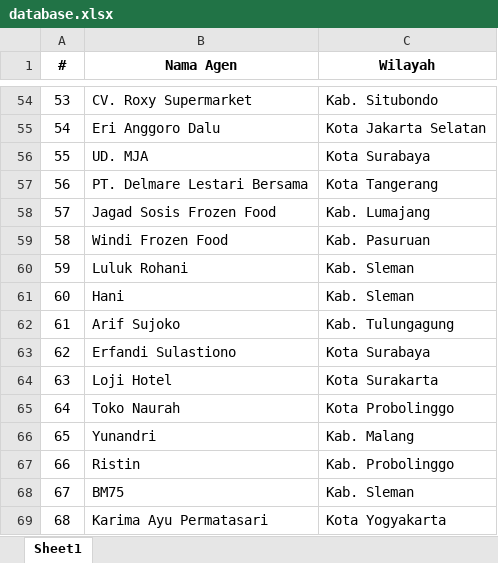
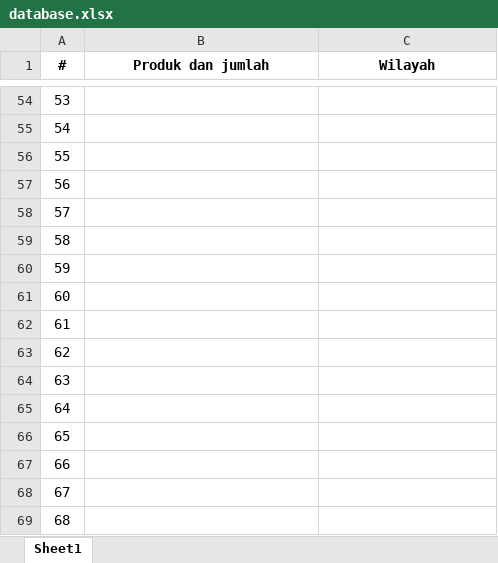
Before and after one commit to rhanadam32/tally-checker, an Excel workbook: database.xlsx, sheet Sheet1, drawn as a sheet; only a part is shown, gaps mark what is left out; values as stored, in another font and other column widths than the file's, no borders; the diff covers the shown part only; the diff names each change by its address in the sheet, - before the commit and + after, or states it on an @@ line.

```diff
--- a/database.xlsx (sheet Sheet1)
+++ b/database.xlsx (sheet Sheet1)
-B1: Nama Agen
+B1: Produk dan jumlah
-B54 (Produk dan jumlah): CV. Roxy Supermarket
+B54 (Produk dan jumlah): (empty)
-C54 (Wilayah): Kab. Situbondo
+C54 (Wilayah): (empty)
-B55 (Produk dan jumlah): Eri Anggoro Dalu
+B55 (Produk dan jumlah): (empty)
-C55 (Wilayah): Kota Jakarta Selatan
+C55 (Wilayah): (empty)
-B56 (Produk dan jumlah): UD. MJA
+B56 (Produk dan jumlah): (empty)
-C56 (Wilayah): Kota Surabaya
+C56 (Wilayah): (empty)
-B57 (Produk dan jumlah): PT. Delmare Lestari Bersama
+B57 (Produk dan jumlah): (empty)
-C57 (Wilayah): Kota Tangerang
+C57 (Wilayah): (empty)
-B58 (Produk dan jumlah): Jagad Sosis Frozen Food
+B58 (Produk dan jumlah): (empty)
-C58 (Wilayah): Kab. Lumajang
+C58 (Wilayah): (empty)
-B59 (Produk dan jumlah): Windi Frozen Food
+B59 (Produk dan jumlah): (empty)
-C59 (Wilayah): Kab. Pasuruan
+C59 (Wilayah): (empty)
-B60 (Produk dan jumlah): Luluk Rohani
+B60 (Produk dan jumlah): (empty)
-C60:C61 (Wilayah): Kab. Sleman
+C60:C61 (Wilayah): (empty)
-B61 (Produk dan jumlah): Hani
+B61 (Produk dan jumlah): (empty)
-B62 (Produk dan jumlah): Arif Sujoko
+B62 (Produk dan jumlah): (empty)
-C62 (Wilayah): Kab. Tulungagung
+C62 (Wilayah): (empty)
-B63 (Produk dan jumlah): Erfandi Sulastiono
+B63 (Produk dan jumlah): (empty)
-C63 (Wilayah): Kota Surabaya
+C63 (Wilayah): (empty)
-B64 (Produk dan jumlah): Loji Hotel
+B64 (Produk dan jumlah): (empty)
-C64 (Wilayah): Kota Surakarta
+C64 (Wilayah): (empty)
-B65 (Produk dan jumlah): Toko Naurah
+B65 (Produk dan jumlah): (empty)
-C65 (Wilayah): Kota Probolinggo
+C65 (Wilayah): (empty)
-B66 (Produk dan jumlah): Yunandri
+B66 (Produk dan jumlah): (empty)
-C66 (Wilayah): Kab. Malang
+C66 (Wilayah): (empty)
-B67 (Produk dan jumlah): Ristin
+B67 (Produk dan jumlah): (empty)
-C67 (Wilayah): Kab. Probolinggo
+C67 (Wilayah): (empty)
-B68 (Produk dan jumlah): BM75
+B68 (Produk dan jumlah): (empty)
-C68 (Wilayah): Kab. Sleman
+C68 (Wilayah): (empty)
-B69 (Produk dan jumlah): Karima Ayu Permatasari
+B69 (Produk dan jumlah): (empty)
-C69 (Wilayah): Kota Yogyakarta
+C69 (Wilayah): (empty)
```
Also changed, not shown: 1442 edited cells elsewhere in this sheet.
